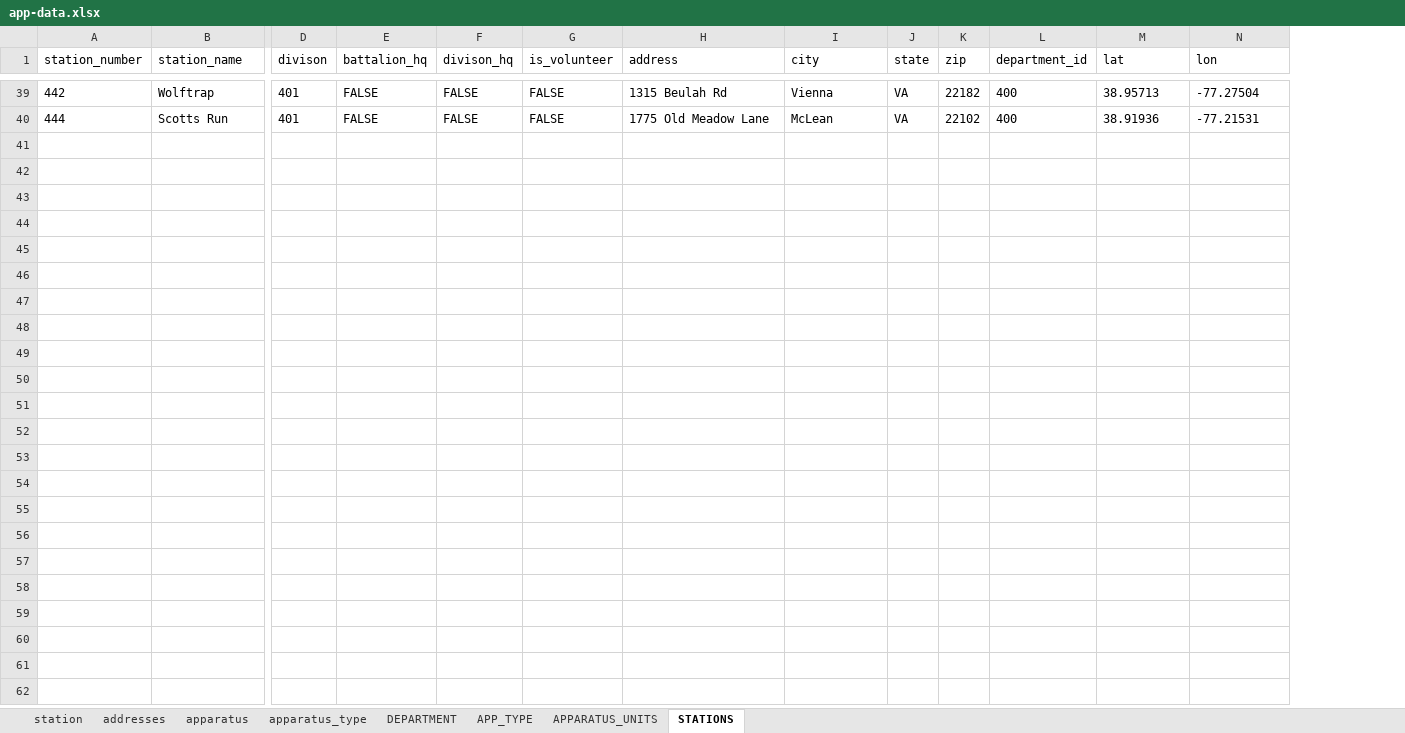
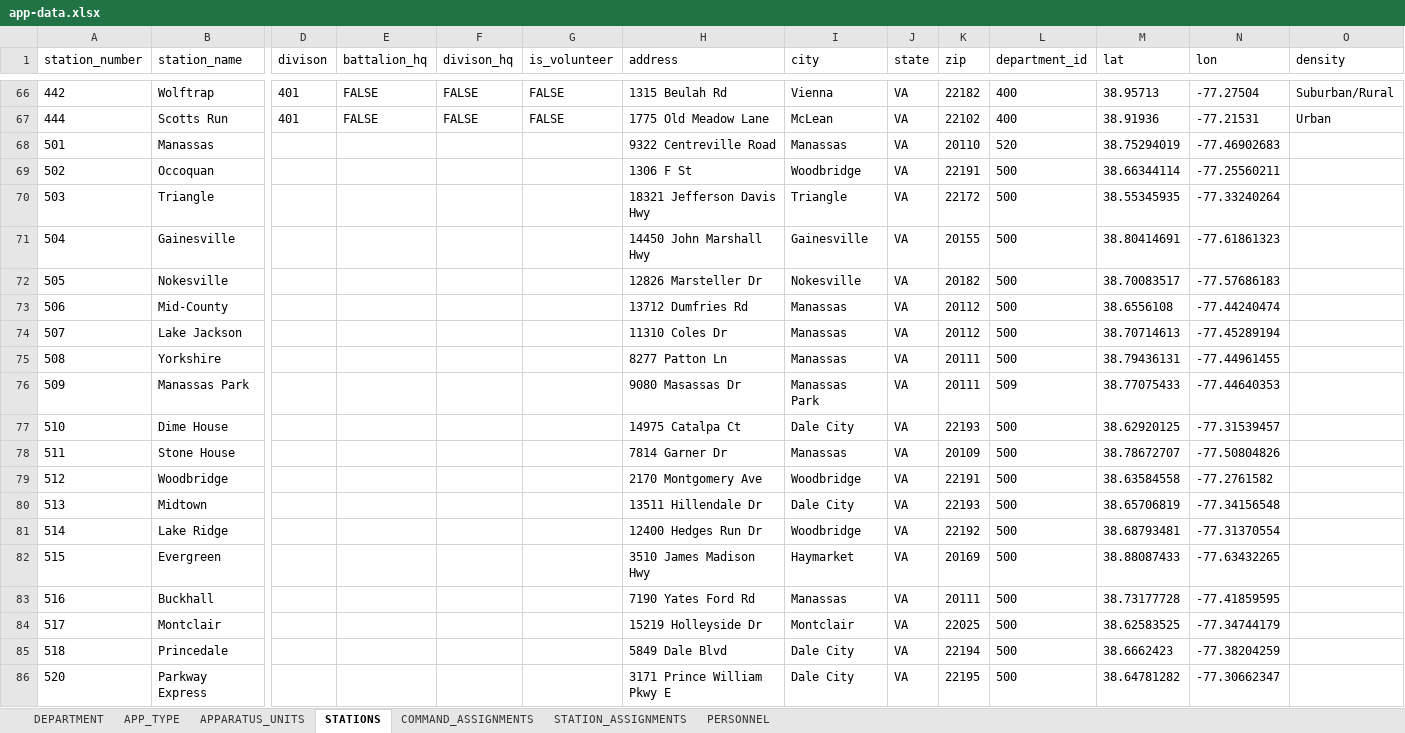
Before and after one commit to ldrotos1/ffx-fire-data, an Excel workbook: docs/app-data.xlsx, sheet STATIONS, drawn as a sheet; only a part is shown, gaps mark what is left out; values as stored, in another font and other column widths than the file's, no borders; rows hold the shown columns only; the diff covers the shown part only; the diff names each change by its address in the sheet, - before the commit and + after, or states it on an @@ line.

```diff
--- a/docs/app-data.xlsx (sheet STATIONS)
+++ b/docs/app-data.xlsx (sheet STATIONS)
-sheet tab: station
-sheet tab: addresses
-sheet tab: apparatus
-sheet tab: apparatus_type
+sheet tab: COMMAND_ASSIGNMENTS
+sheet tab: STATION_ASSIGNMENTS
+sheet tab: PERSONNEL
+column O (density), rows 66-67: Suburban/Rural | Urban
+row 68: 501 | Manassas |  |  |  |  | 9322 Centreville Road | Manassas | VA | 20110 | 520 | 38.75294019 | -77.46902683
+row 69: 502 | Occoquan |  |  |  |  | 1306 F St | Woodbridge | VA | 22191 | 500 | 38.66344114 | -77.25560211
+row 70: 503 | Triangle |  |  |  |  | 18321 Jefferson Davis Hwy | Triangle | VA | 22172 | 500 | 38.55345935 | -77.33240264
+row 71: 504 | Gainesville |  |  |  |  | 14450 John Marshall Hwy | Gainesville | VA | 20155 | 500 | 38.80414691 | -77.61861323
+row 72: 505 | Nokesville |  |  |  |  | 12826 Marsteller Dr | Nokesville | VA | 20182 | 500 | 38.70083517 | -77.57686183
+row 73: 506 | Mid-County |  |  |  |  | 13712 Dumfries Rd | Manassas | VA | 20112 | 500 | 38.6556108 | -77.44240474
+row 74: 507 | Lake Jackson |  |  |  |  | 11310 Coles Dr | Manassas | VA | 20112 | 500 | 38.70714613 | -77.45289194
+row 75: 508 | Yorkshire |  |  |  |  | 8277 Patton Ln | Manassas | VA | 20111 | 500 | 38.79436131 | -77.44961455
+row 76: 509 | Manassas Park |  |  |  |  | 9080 Masassas Dr | Manassas Park | VA | 20111 | 509 | 38.77075433 | -77.44640353
+row 77: 510 | Dime House |  |  |  |  | 14975 Catalpa Ct | Dale City | VA | 22193 | 500 | 38.62920125 | -77.31539457
+row 78: 511 | Stone House |  |  |  |  | 7814 Garner Dr | Manassas | VA | 20109 | 500 | 38.78672707 | -77.50804826
+row 79: 512 | Woodbridge |  |  |  |  | 2170 Montgomery Ave | Woodbridge | VA | 22191 | 500 | 38.63584558 | -77.2761582
+row 80: 513 | Midtown |  |  |  |  | 13511 Hillendale Dr | Dale City | VA | 22193 | 500 | 38.65706819 | -77.34156548
+row 81: 514 | Lake Ridge |  |  |  |  | 12400 Hedges Run Dr | Woodbridge | VA | 22192 | 500 | 38.68793481 | -77.31370554
+row 82: 515 | Evergreen |  |  |  |  | 3510 James Madison Hwy | Haymarket | VA | 20169 | 500 | 38.88087433 | -77.63432265
+row 83: 516 | Buckhall |  |  |  |  | 7190 Yates Ford Rd | Manassas | VA | 20111 | 500 | 38.73177728 | -77.41859595
+row 84: 517 | Montclair |  |  |  |  | 15219 Holleyside Dr | Montclair | VA | 22025 | 500 | 38.62583525 | -77.34744179
+row 85: 518 | Princedale |  |  |  |  | 5849 Dale Blvd | Dale City | VA | 22194 | 500 | 38.6662423 | -77.38204259
+row 86: 520 | Parkway Express |  |  |  |  | 3171 Prince William Pkwy E | Dale City | VA | 22195 | 500 | 38.64781282 | -77.30662347
```
Also changed, not shown: 59 added rows and 1 edited cell elsewhere in this sheet, sheet APPARATUS_UNITS, sheet DEPARTMENT.
